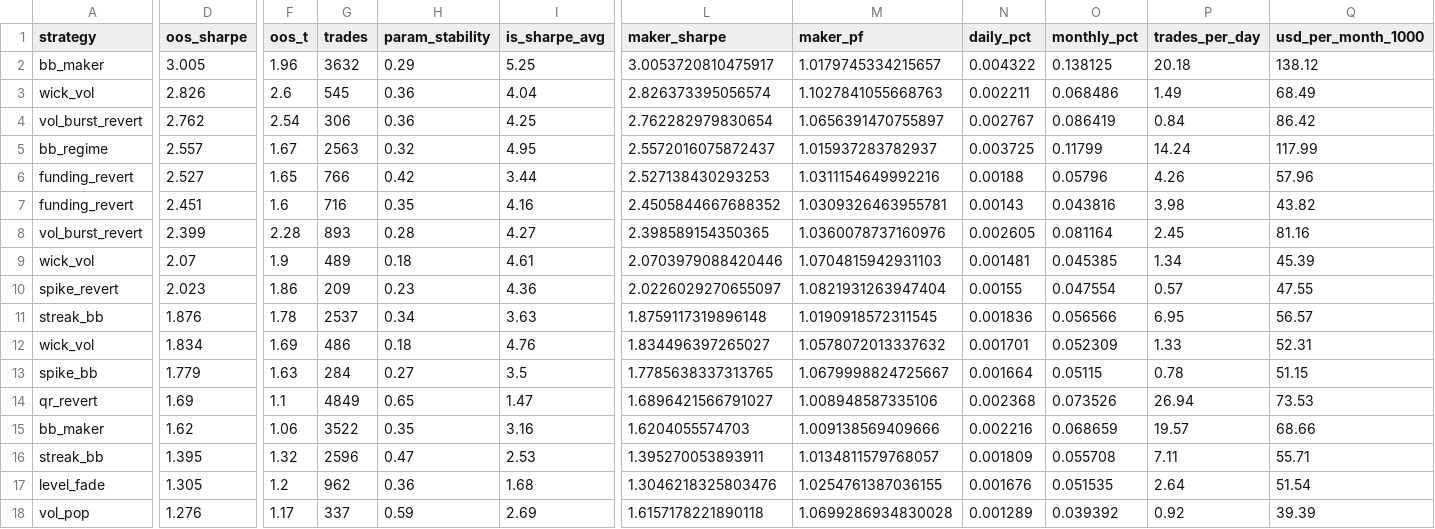
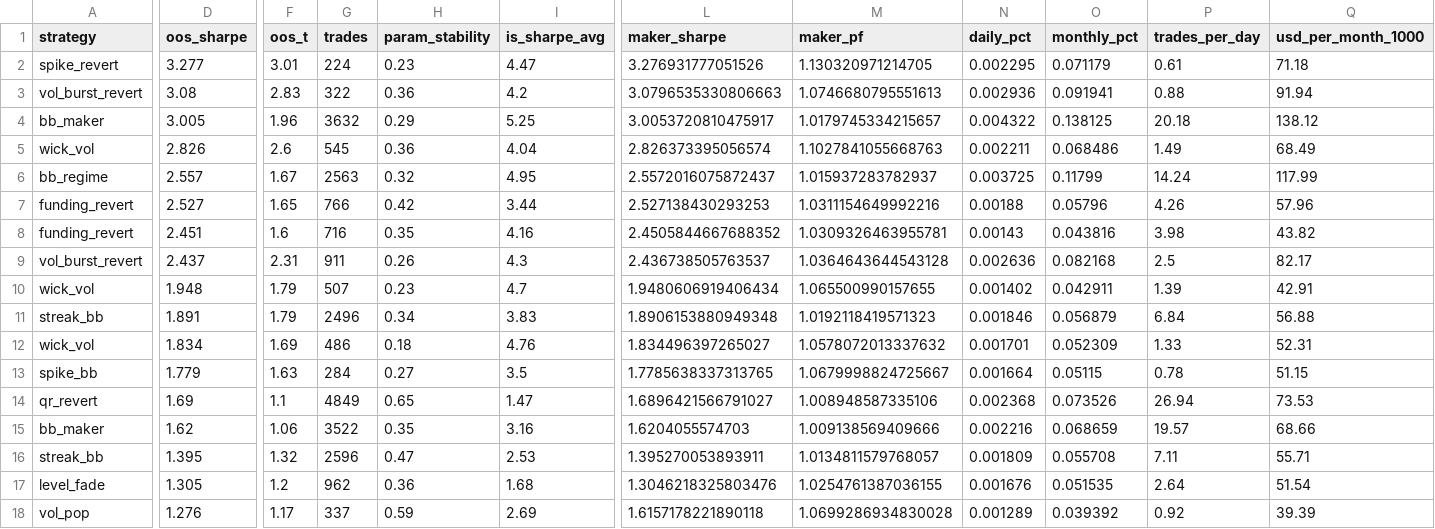
Before and after one commit to davletovaalmira11-creator/my-termux-project, a CSV file: scalp-lab/reports/leaderboard.csv, drawn as a sheet; only a part is shown, gaps mark what is left out; removed rows and columns are numbered as before the commit, all else as after; rows hold the shown columns only; the diff names each change by its address in the sheet, - before the commit and + after, or states it on an @@ line.

```diff
--- a/scalp-lab/reports/leaderboard.csv
+++ b/scalp-lab/reports/leaderboard.csv
+row 2: spike_revert | 3.277 | 3.01 | 224 | 0.23 | 4.47 | 3.276931777051526 | 1.130320971214705 | 0.002295 | 0.071179 | 0.61 | 71.18
+row 3: vol_burst_revert | 3.08 | 2.83 | 322 | 0.36 | 4.2 | 3.0796535330806663 | 1.0746680795551613 | 0.002936 | 0.091941 | 0.88 | 91.94
-row 4: vol_burst_revert | 2.762 | 2.54 | 306 | 0.36 | 4.25 | 2.762282979830654 | 1.0656391470755897 | 0.002767 | 0.086419 | 0.84 | 86.42
-D9 (oos_sharpe): 2.399
+D9 (oos_sharpe): 2.437
-F9 (oos_t): 2.28
+F9 (oos_t): 2.31
-G9 (trades): 893
+G9 (trades): 911
-H9 (param_stability): 0.28
+H9 (param_stability): 0.26
-I9 (is_sharpe_avg): 4.27
+I9 (is_sharpe_avg): 4.3
-L9 (maker_sharpe): 2.398589154350365
+L9 (maker_sharpe): 2.436738505763537
-M9 (maker_pf): 1.0360078737160976
+M9 (maker_pf): 1.0364643644543128
-N9 (daily_pct): 0.002605
+N9 (daily_pct): 0.002636
-O9 (monthly_pct): 0.081164
+O9 (monthly_pct): 0.082168
-P9 (trades_per_day): 2.45
+P9 (trades_per_day): 2.5
-Q9 (usd_per_month_1000): 81.16
+Q9 (usd_per_month_1000): 82.17
-row 9: wick_vol | 2.07 | 1.9 | 489 | 0.18 | 4.61 | 2.0703979088420446 | 1.0704815942931103 | 0.001481 | 0.045385 | 1.34 | 45.39
-row 10: spike_revert | 2.023 | 1.86 | 209 | 0.23 | 4.36 | 2.0226029270655097 | 1.0821931263947404 | 0.00155 | 0.047554 | 0.57 | 47.55
+row 10: wick_vol | 1.948 | 1.79 | 507 | 0.23 | 4.7 | 1.9480606919406434 | 1.065500990157655 | 0.001402 | 0.042911 | 1.39 | 42.91
-D11 (oos_sharpe): 1.876
+D11 (oos_sharpe): 1.891
-F11 (oos_t): 1.78
+F11 (oos_t): 1.79
-G11 (trades): 2537
+G11 (trades): 2496
-I11 (is_sharpe_avg): 3.63
+I11 (is_sharpe_avg): 3.83
-L11 (maker_sharpe): 1.8759117319896148
+L11 (maker_sharpe): 1.8906153880949348
-M11 (maker_pf): 1.0190918572311545
+M11 (maker_pf): 1.0192118419571323
-N11 (daily_pct): 0.001836
+N11 (daily_pct): 0.001846
-O11 (monthly_pct): 0.056566
+O11 (monthly_pct): 0.056879
-P11 (trades_per_day): 6.95
+P11 (trades_per_day): 6.84
-Q11 (usd_per_month_1000): 56.57
+Q11 (usd_per_month_1000): 56.88
```
Also changed, not shown: scalp-lab/reports/archive.csv, 2 other files.
